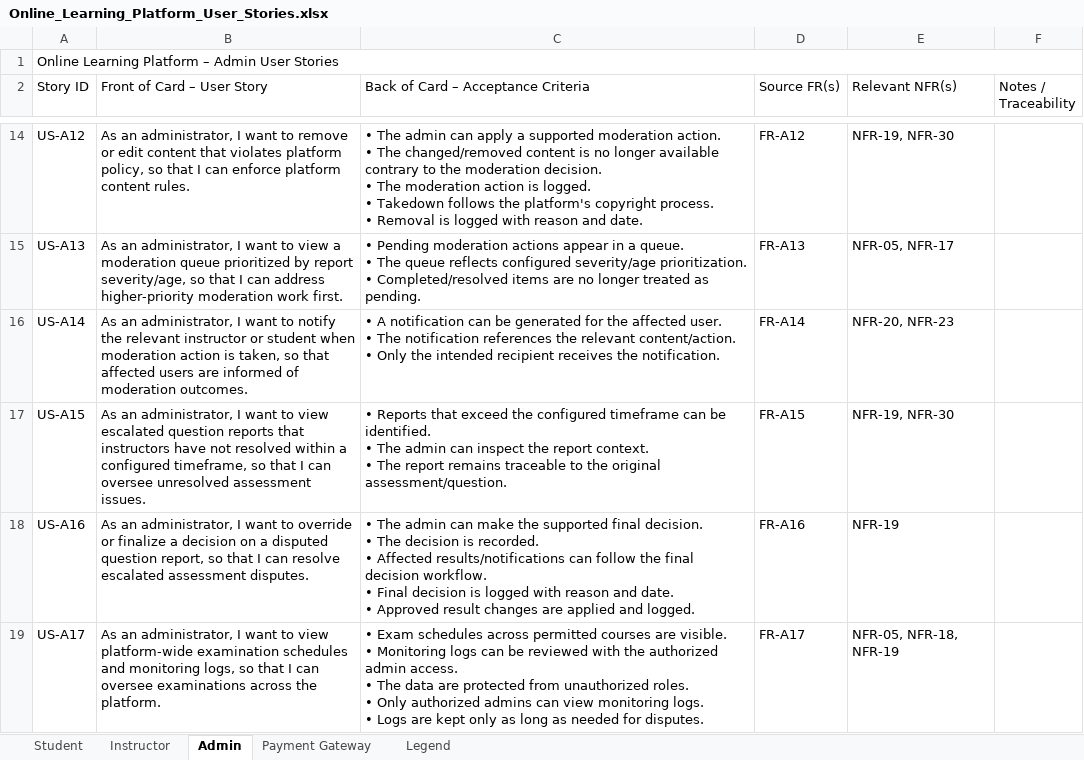
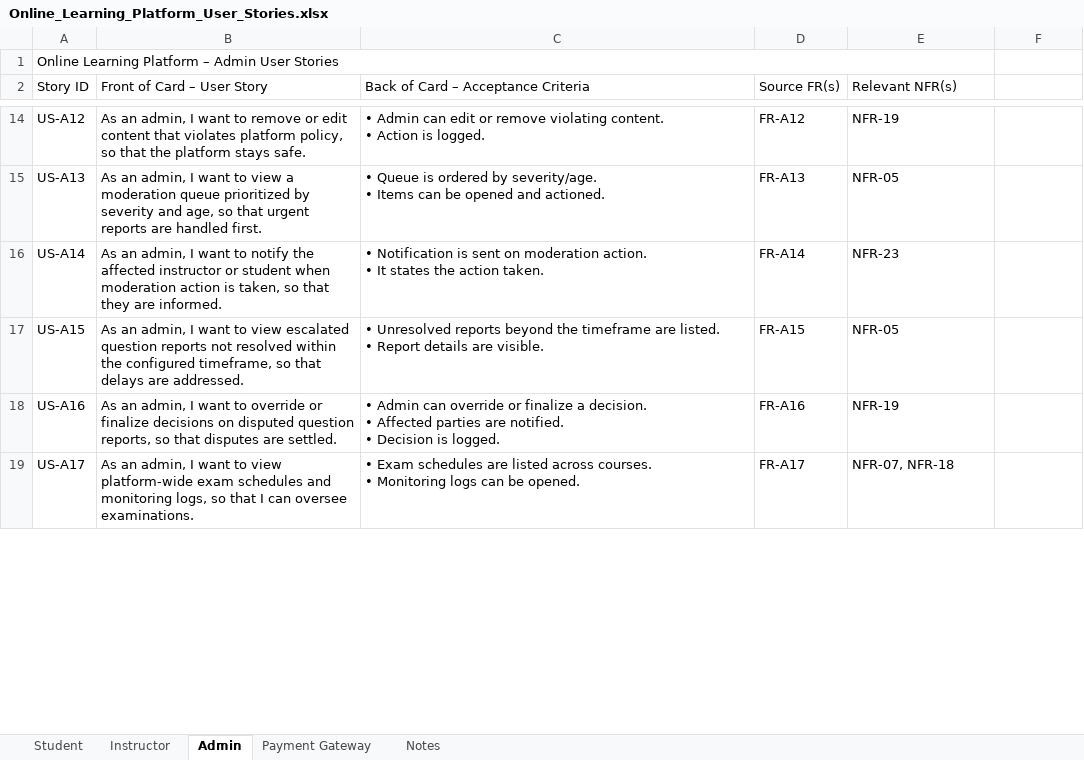
Before and after one commit to Dhruvam1111/Online-Learning-Platform, an Excel workbook: Documentation/Online_Learning_Platform_User_Stories.xlsx, sheet Admin, drawn as a sheet; only a part is shown, gaps mark what is left out; values as stored, in another font and other column widths than the file's, no cell formats; charts and pictures and table styles not drawn; ↵ is a line break in a cell; the diff covers the shown part only; the diff names each change by its address in the sheet, - before the commit and + after, or states it on an @@ line.

Commit message:
FR, NFRs and Domain Requirements and User Stories moved to Documentation Folder

```diff
--- a/Documentation/Online_Learning_Platform_User_Stories.xlsx (sheet Admin)
+++ b/Documentation/Online_Learning_Platform_User_Stories.xlsx (sheet Admin)
-sheet tab: Legend
+sheet tab: Notes
-A1:F1 merged
+A1:E1 merged
-F2: Notes / Traceability
+F2: (empty)
-B14 (Front of Card – User Story): As an administrator, I want to remove or edit content that violates platform policy, so that I can enforce platform content rules.
+B14 (Front of Card – User Story): As an admin, I want to remove or edit content that violates platform policy, so that the platform stays safe.
-C14: • The admin can apply a supported moderation action. ↵ • The changed/removed content is no longer available contrary to the moderation decision. ↵ • The moderation action is logged. ↵ • Takedown follows the platform's copyright process. ↵ • Removal is logged with reason and date.
+C14: • Admin can edit or remove violating content. ↵ • Action is logged.
-E14 (Relevant NFR(s)): NFR-19, NFR-30
+E14 (Relevant NFR(s)): NFR-19
-B15 (Front of Card – User Story): As an administrator, I want to view a moderation queue prioritized by report severity/age, so that I can address higher-priority moderation work first.
+B15 (Front of Card – User Story): As an admin, I want to view a moderation queue prioritized by severity and age, so that urgent reports are handled first.
-C15: • Pending moderation actions appear in a queue. ↵ • The queue reflects configured severity/age prioritization. ↵ • Completed/resolved items are no longer treated as pending.
+C15: • Queue is ordered by severity/age. ↵ • Items can be opened and actioned.
-E15 (Relevant NFR(s)): NFR-05, NFR-17
+E15 (Relevant NFR(s)): NFR-05
-B16 (Front of Card – User Story): As an administrator, I want to notify the relevant instructor or student when moderation action is taken, so that affected users are informed of moderation outcomes.
+B16 (Front of Card – User Story): As an admin, I want to notify the affected instructor or student when moderation action is taken, so that they are informed.
-C16: • A notification can be generated for the affected user. ↵ • The notification references the relevant content/action. ↵ • Only the intended recipient receives the notification.
+C16: • Notification is sent on moderation action. ↵ • It states the action taken.
-E16 (Relevant NFR(s)): NFR-20, NFR-23
+E16 (Relevant NFR(s)): NFR-23
-B17 (Front of Card – User Story): As an administrator, I want to view escalated question reports that instructors have not resolved within a configured timeframe, so that I can oversee unresolved assessment issues.
+B17 (Front of Card – User Story): As an admin, I want to view escalated question reports not resolved within the configured timeframe, so that delays are addressed.
-C17: • Reports that exceed the configured timeframe can be identified. ↵ • The admin can inspect the report context. ↵ • The report remains traceable to the original assessment/question.
+C17: • Unresolved reports beyond the timeframe are listed. ↵ • Report details are visible.
-E17 (Relevant NFR(s)): NFR-19, NFR-30
+E17 (Relevant NFR(s)): NFR-05
-B18 (Front of Card – User Story): As an administrator, I want to override or finalize a decision on a disputed question report, so that I can resolve escalated assessment disputes.
+B18 (Front of Card – User Story): As an admin, I want to override or finalize decisions on disputed question reports, so that disputes are settled.
-C18: • The admin can make the supported final decision. ↵ • The decision is recorded. ↵ • Affected results/notifications can follow the final decision workflow. ↵ • Final decision is logged with reason and date. ↵ • Approved result changes are applied and logged.
+C18: • Admin can override or finalize a decision. ↵ • Affected parties are notified. ↵ • Decision is logged.
-B19 (Front of Card – User Story): As an administrator, I want to view platform-wide examination schedules and monitoring logs, so that I can oversee examinations across the platform.
+B19 (Front of Card – User Story): As an admin, I want to view platform-wide exam schedules and monitoring logs, so that I can oversee examinations.
-C19: …Exam schedules across permitted courses are visible. ↵ • Monitoring logs can be reviewed with the authorized admin access. ↵ • The data are protected from unauthorized roles. ↵ • Only authorized admins can view monitoring logs. ↵ • Logs are kept only as long as needed for disputes.
+C19: …Exam schedules are listed across courses. ↵ • Monitoring logs can be opened.
-E19 (Relevant NFR(s)): NFR-05, NFR-18, NFR-19
+E19 (Relevant NFR(s)): NFR-07, NFR-18
```
Also changed, not shown: 73 edited cells elsewhere in this sheet, sheet Student, sheet Instructor, sheet Payment Gateway, sheet Notes, cell formats, charts or pictures, 2 other files.
